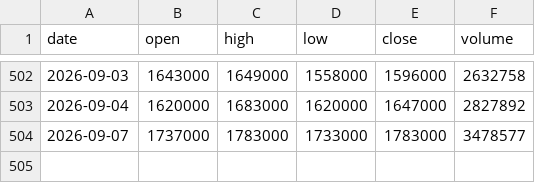
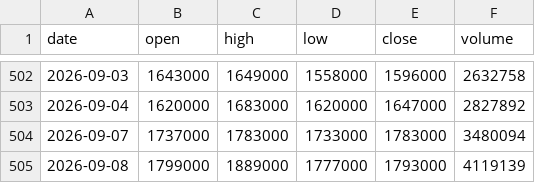
Before and after one commit to dg4989001-coder/chart-today, a CSV file: data/000660.csv, drawn as a sheet; only a part is shown, gaps mark what is left out.

```diff
--- a/data/000660.csv
+++ b/data/000660.csv
@@ -503,2 +503,3 @@ date,open,high,low,close,volume
 2026-09-04,1620000,1683000,1620000,1647000,2827892
-2026-09-07,1737000,1783000,1733000,1783000,3478577
+2026-09-07,1737000,1783000,1733000,1783000,3480094
+2026-09-08,1799000,1889000,1777000,1793000,4119139
```
Also changed, not shown: data/030530.csv, data/108490.csv, 18 other files.
